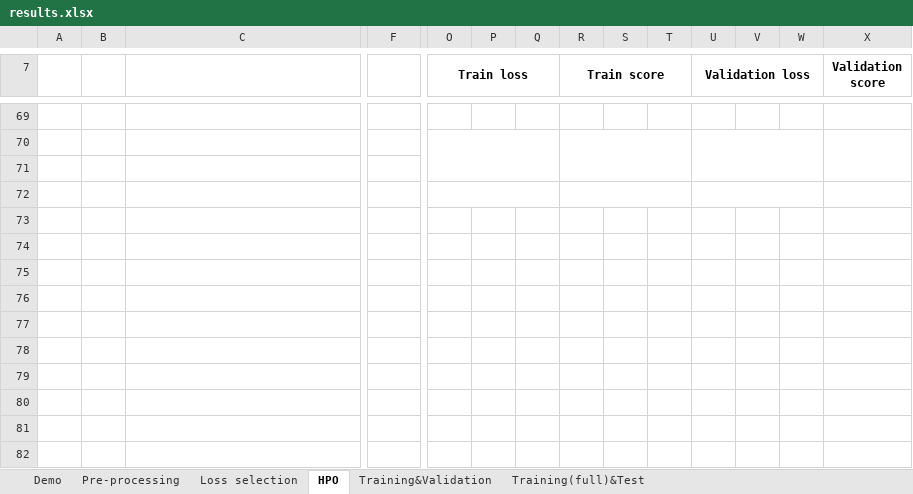
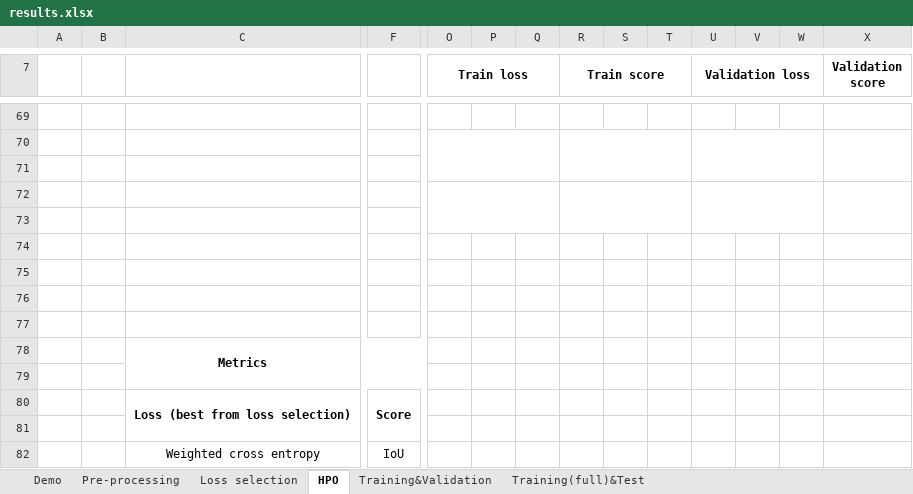
Before and after one commit to mrcmich/deep-seasonal-color-analysis-system, an Excel workbook: results.xlsx, sheet HPO, drawn as a sheet; only a part is shown, gaps mark what is left out; values as stored, in another font and other column widths than the file's, no borders; rows hold the shown columns only; the diff names each change by its address in the sheet, - before the commit and + after, or states it on an @@ line.

Commit message:
excel update

```diff
--- a/results.xlsx (sheet HPO)
+++ b/results.xlsx (sheet HPO)
+X72:X73 merged
+row 73: (empty)
+row 74: (empty)
+row 75: (empty)
+row 76: (empty)
+row 77: (empty)
+row 78:  |  | Metrics
+row 79: (empty)
+row 80:  |  | Loss (best from loss selection) | Score
+row 81: (empty)
+row 82:  |  | Weighted cross entropy | IoU
```
Also changed, not shown: sheet Training&Validation, sheet Training(full)&Test.
